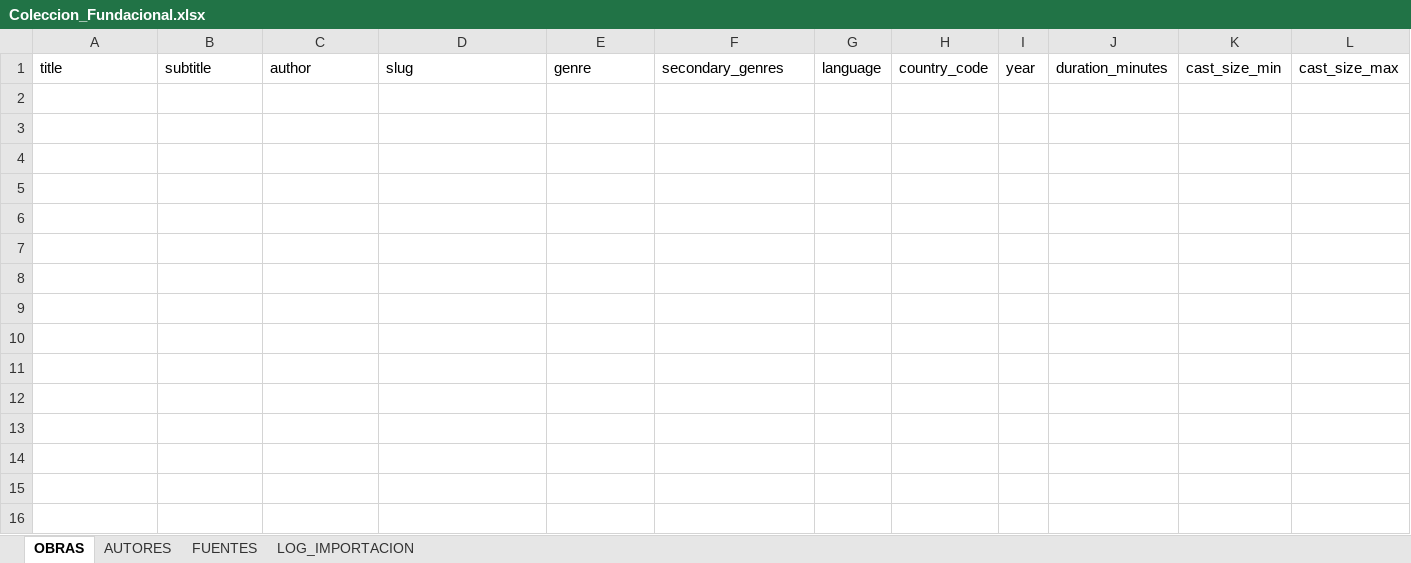
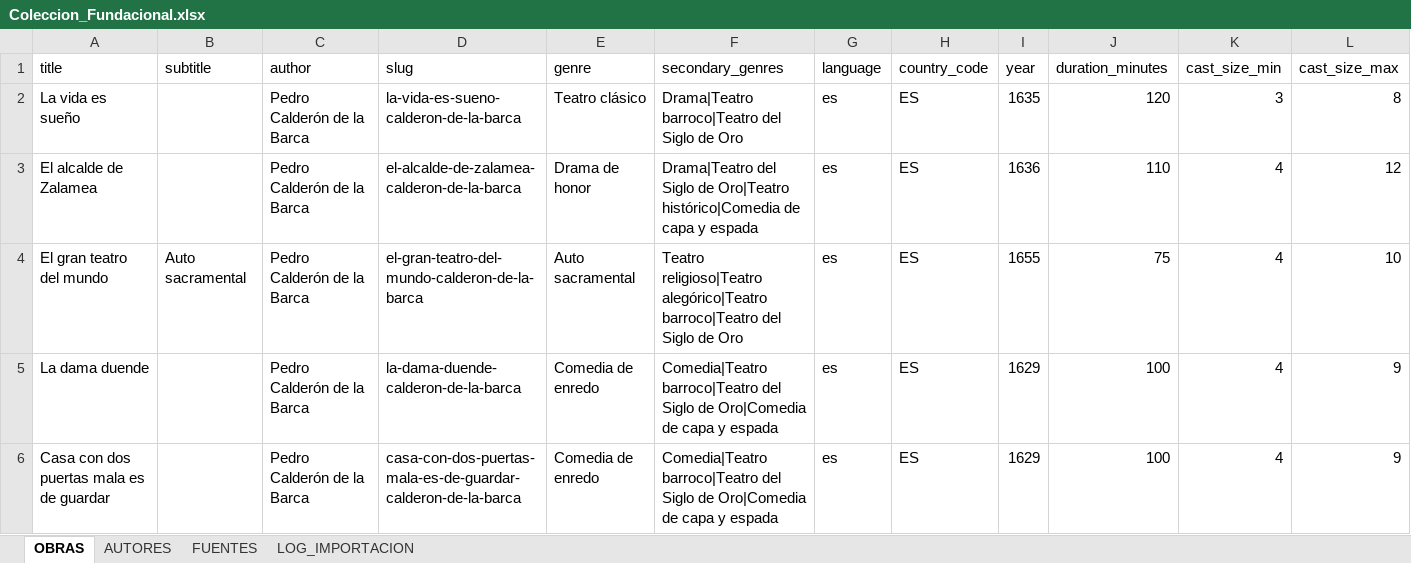
Before and after one commit to infoobrasdeteatro-byte/obrasdeteatro, an Excel workbook: ARCHIVO_MAESTRO_BIBLIOTECA/04_DATASETS/Coleccion_Fundacional.xlsx, sheet OBRAS, drawn as a sheet; only a part is shown; values as stored, in another font and other column widths than the file's, no borders; rows hold the shown columns only; the diff names each change by its address in the sheet, - before the commit and + after, or states it on an @@ line.

```diff
--- a/ARCHIVO_MAESTRO_BIBLIOTECA/04_DATASETS/Coleccion_Fundacional.xlsx (sheet OBRAS)
+++ b/ARCHIVO_MAESTRO_BIBLIOTECA/04_DATASETS/Coleccion_Fundacional.xlsx (sheet OBRAS)
+row 2: La vida es sueño |  | Pedro Calderón de la Barca | la-vida-es-sueno-calderon-de-la-barca | Teatro clásico | Drama|Teatro barroco|Teatro del Siglo de Oro | es | ES | 1635 | 120 | 3 | 8
+row 3: El alcalde de Zalamea |  | Pedro Calderón de la Barca | el-alcalde-de-zalamea-calderon-de-la-barca | Drama de honor | Drama|Teatro del Siglo de Oro|Teatro histórico|Comedia de capa y espada | es | ES | 1636 | 110 | 4 | 12
+row 4: El gran teatro del mundo | Auto sacramental | Pedro Calderón de la Barca | el-gran-teatro-del-mundo-calderon-de-la-barca | Auto sacramental | Teatro religioso|Teatro alegórico|Teatro barroco|Teatro del Siglo de Oro | es | ES | 1655 | 75 | 4 | 10
+row 5: La dama duende |  | Pedro Calderón de la Barca | la-dama-duende-calderon-de-la-barca | Comedia de enredo | Comedia|Teatro barroco|Teatro del Siglo de Oro|Comedia de capa y espada | es | ES | 1629 | 100 | 4 | 9
+row 6: Casa con dos puertas mala es de guardar |  | Pedro Calderón de la Barca | casa-con-dos-puertas-mala-es-de-guardar-calderon-de-la-barca | Comedia de enredo | Comedia|Teatro barroco|Teatro del Siglo de Oro|Comedia de capa y espada | es | ES | 1629 | 100 | 4 | 9
```
Also changed, not shown: sheet AUTORES, sheet FUENTES, sheet LOG_IMPORTACION, 3 other files.
